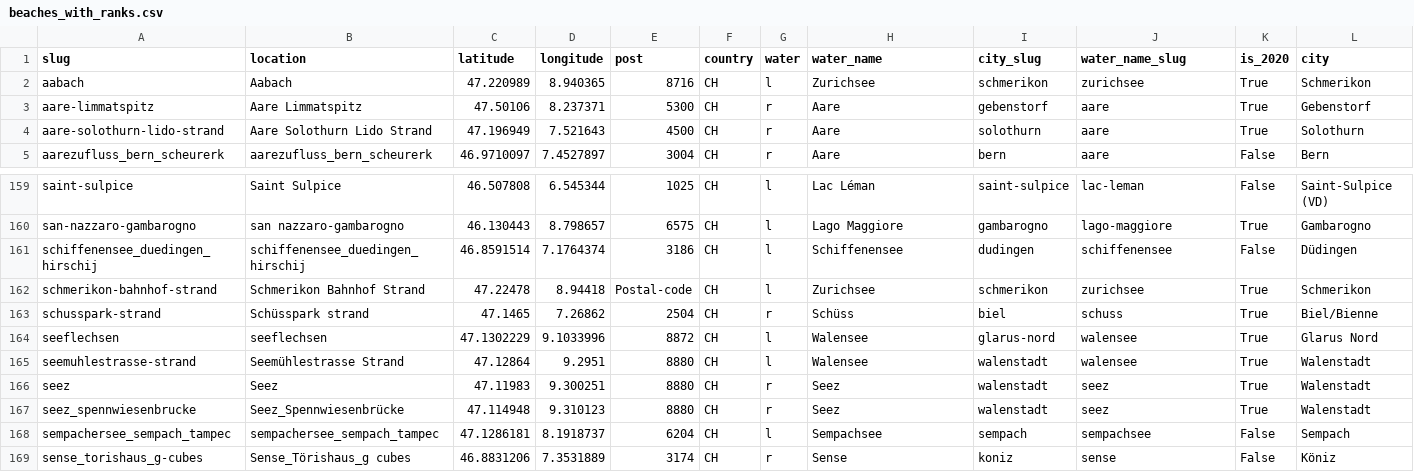
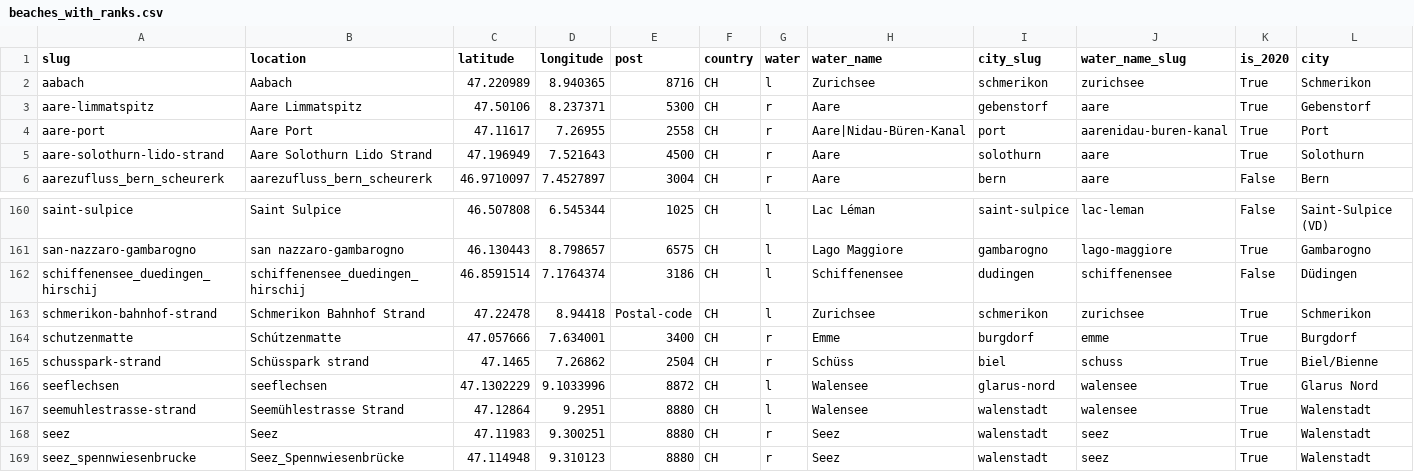
Before and after one commit to hammerdirt-analyst/iqals, a CSV file: resources/most_recent/beaches_with_ranks.csv, drawn as a sheet; only a part is shown, gaps mark what is left out; the shorter side is filled out with more unchanged rows; rows hold the shown columns only; the diff names each change by its address in the sheet, - before the commit and + after, or states it on an @@ line.

```diff
--- a/resources/most_recent/beaches_with_ranks.csv
+++ b/resources/most_recent/beaches_with_ranks.csv
+row 4: aare-port | Aare Port | 47.11617 | 7.26955 | 2558 | CH | r | Aare|Nidau-Büren-Kanal | port | aarenidau-buren-kanal | True | Port
+row 164: schutzenmatte | Schútzenmatte | 47.057666 | 7.634001 | 3400 | CH | r | Emme | burgdorf | emme | True | Burgdorf
```
Also changed, not shown: resources/locationdata/beaches_no_buildings_data.csv, resources/most_recent/dims_data.csv, 10 other files.
